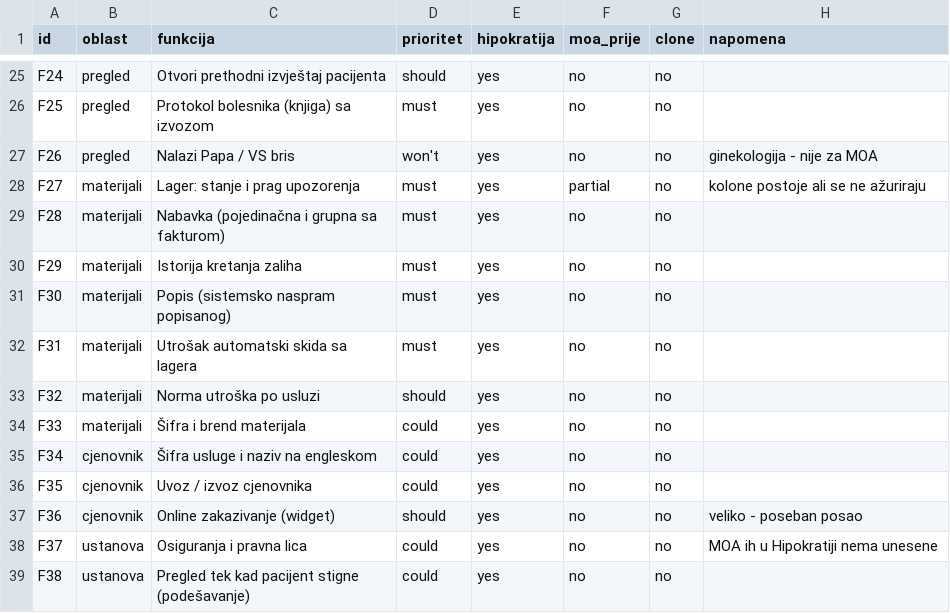
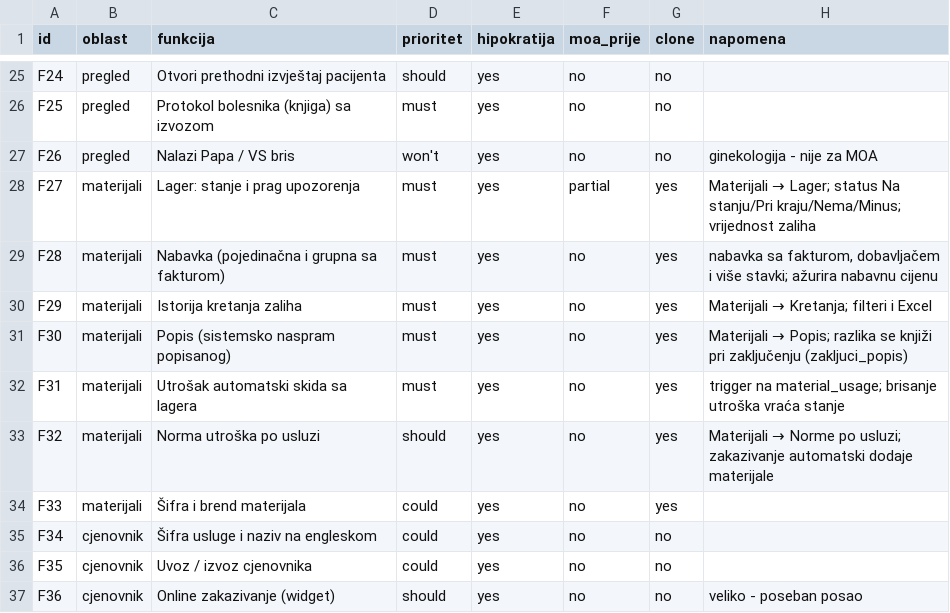
Before and after one commit to admind2024/Ordinacija, a CSV file: replica/features.csv, drawn as a sheet; only a part is shown, gaps mark what is left out; the shorter side is filled out with more unchanged rows.

```diff
--- a/replica/features.csv
+++ b/replica/features.csv
@@ -27,9 +27,9 @@ F25,pregled,Protokol bolesnika (knjiga) sa izvozom,must,yes,no,no,
 F26,pregled,Nalazi Papa / VS bris,won't,yes,no,no,ginekologija - nije za MOA
-F27,materijali,Lager: stanje i prag upozorenja,must,yes,partial,no,kolone postoje ali se ne ažuriraju
-F28,materijali,Nabavka (pojedinačna i grupna sa fakturom),must,yes,no,no,
-F29,materijali,Istorija kretanja zaliha,must,yes,no,no,
-F30,materijali,Popis (sistemsko naspram popisanog),must,yes,no,no,
-F31,materijali,Utrošak automatski skida sa lagera,must,yes,no,no,
-F32,materijali,Norma utroška po usluzi,should,yes,no,no,
-F33,materijali,Šifra i brend materijala,could,yes,no,no,
+F27,materijali,Lager: stanje i prag upozorenja,must,yes,partial,yes,Materijali → Lager; status Na stanju/Pri kraju/Nema/Minus; vrijednost zaliha
+F28,materijali,Nabavka (pojedinačna i grupna sa fakturom),must,yes,no,yes,"nabavka sa fakturom, dobavljačem i više stavki; ažurira nabavnu cijenu"
+F29,materijali,Istorija kretanja zaliha,must,yes,no,yes,Materijali → Kretanja; filteri i Excel
+F30,materijali,Popis (sistemsko naspram popisanog),must,yes,no,yes,Materijali → Popis; razlika se knjiži pri zaključenju (zakljuci_popis)
+F31,materijali,Utrošak automatski skida sa lagera,must,yes,no,yes,trigger na material_usage; brisanje utroška vraća stanje
+F32,materijali,Norma utroška po usluzi,should,yes,no,yes,Materijali → Norme po usluzi; zakazivanje automatski dodaje materijale
+F33,materijali,Šifra i brend materijala,could,yes,no,yes,
 F34,cjenovnik,Šifra usluge i naziv na engleskom,could,yes,no,no,
```
Also changed, not shown: 11 other files.
